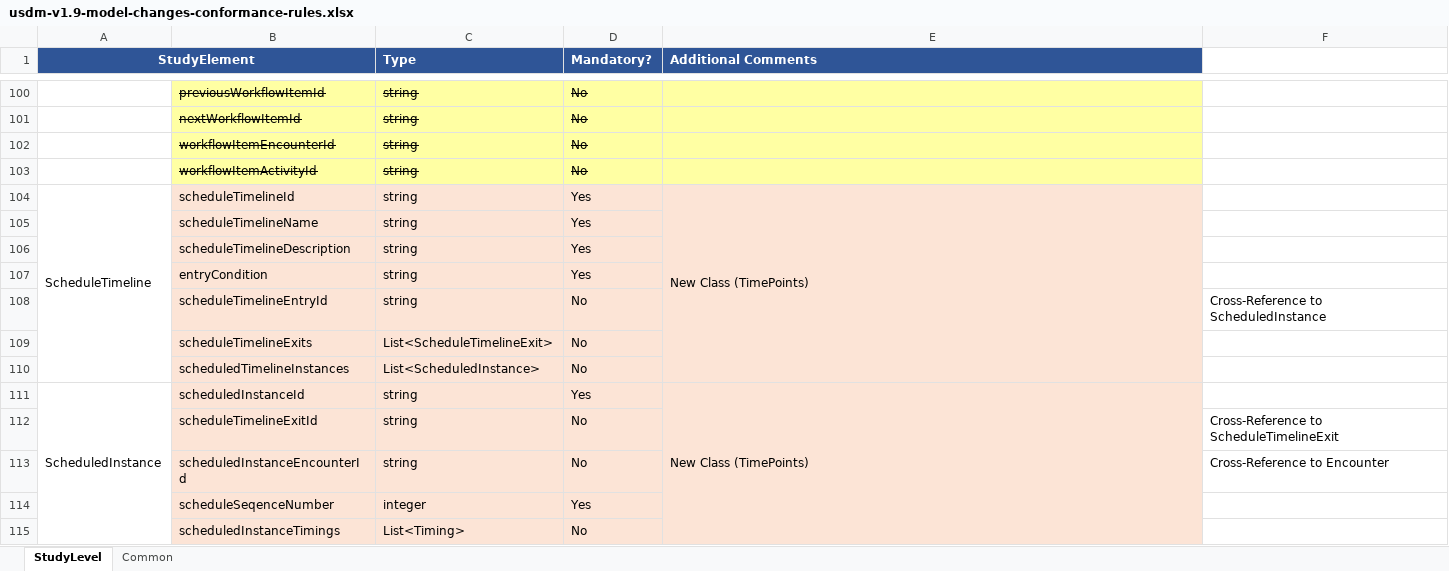
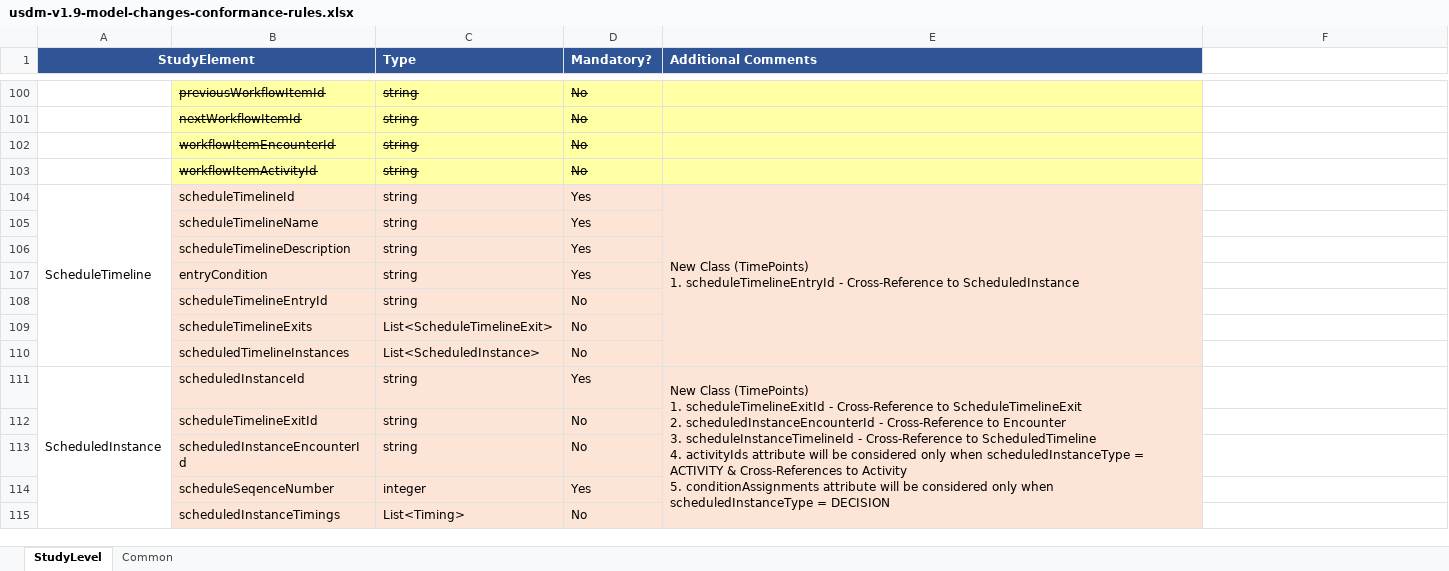
Before and after one commit to transcelerate/ddf-sdr-support, an Excel workbook: documents/sdr-release-2.0/usdm-v1.9-model-changes-conformance-rules.xlsx, sheet StudyLevel, drawn as a sheet; only a part is shown, gaps mark what is left out; values as stored, in another font and other column widths than the file's, no borders; ↵ is a line break in a cell; the diff covers the shown part only; the diff names each change by its address in the sheet, - before the commit and + after, or states it on an @@ line.

Commit message:
updates to the document.

```diff
--- a/documents/sdr-release-2.0/usdm-v1.9-model-changes-conformance-rules.xlsx (sheet StudyLevel)
+++ b/documents/sdr-release-2.0/usdm-v1.9-model-changes-conformance-rules.xlsx (sheet StudyLevel)
-E104 (Additional Comments): …Class (TimePoints)
+E104 (Additional Comments): …Class (TimePoints) ↵ 1. scheduleTimelineEntryId - Cross-Reference to ScheduledInstance
-F108: Cross-Reference to ScheduledInstance
+F108: (empty)
-E111 (Additional Comments): …Class (TimePoints)
+E111 (Additional Comments): …Class (TimePoints) ↵ 1. scheduleTimelineExitId - Cross-Reference to ScheduleTimelineExit ↵ 2. scheduledInstanceEncounterId - Cross-Reference to Encounter ↵ 3. scheduleInstanceTimelineId - Cross-Reference to ScheduledTimeline ↵ 4. activityIds attribute will be considered only when scheduledInstanceType = ACTIVITY & Cross-References to Activity ↵ 5. conditionAssignments attribute will be considered only when scheduledInstanceType = DECISION
-F112: Cross-Reference to ScheduleTimelineExit
+F112: (empty)
-F113: Cross-Reference to Encounter
+F113: (empty)
```
Also changed, not shown: 12 removed rows and 19 edited cells elsewhere in this sheet, sheet Common.
